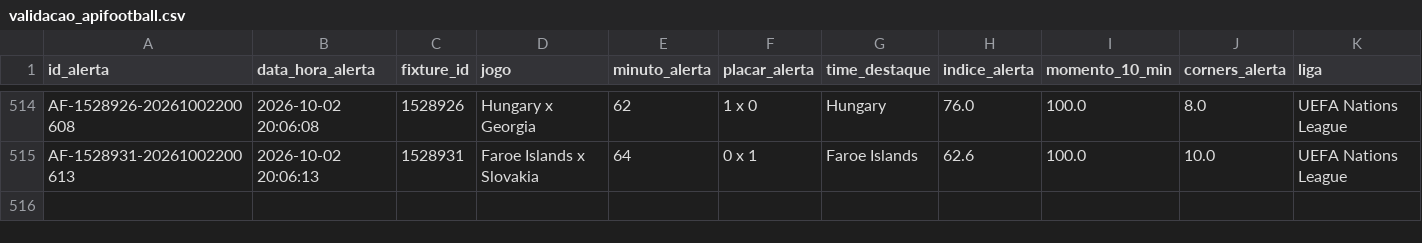
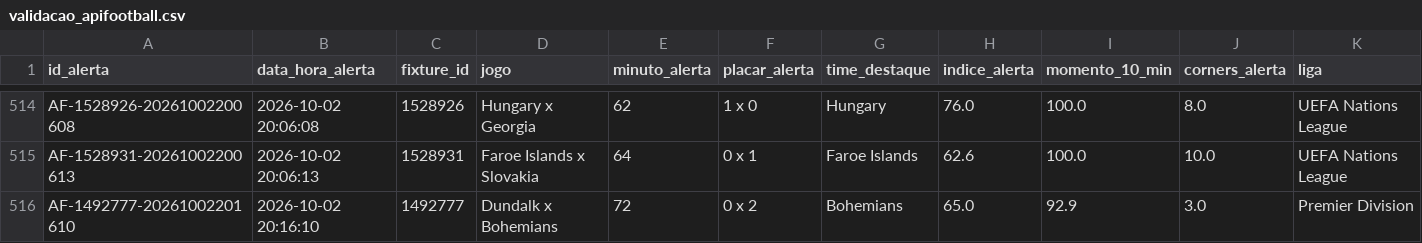
Before and after one commit to ehvvlc-stack/smart-sport-analyzer, a CSV file: data/validacao_apifootball.csv, drawn as a sheet; only a part is shown, gaps mark what is left out; rows hold the shown columns only; the diff names each change by its address in the sheet, - before the commit and + after, or states it on an @@ line.

```diff
--- a/data/validacao_apifootball.csv
+++ b/data/validacao_apifootball.csv
+row 516: AF-1492777-20261002201610 | 2026-10-02 20:16:10 | 1492777 | Dundalk x Bohemians | 72 | 0 x 2 | Bohemians | 65.0 | 92.9 | 3.0 | Premier Division
```
